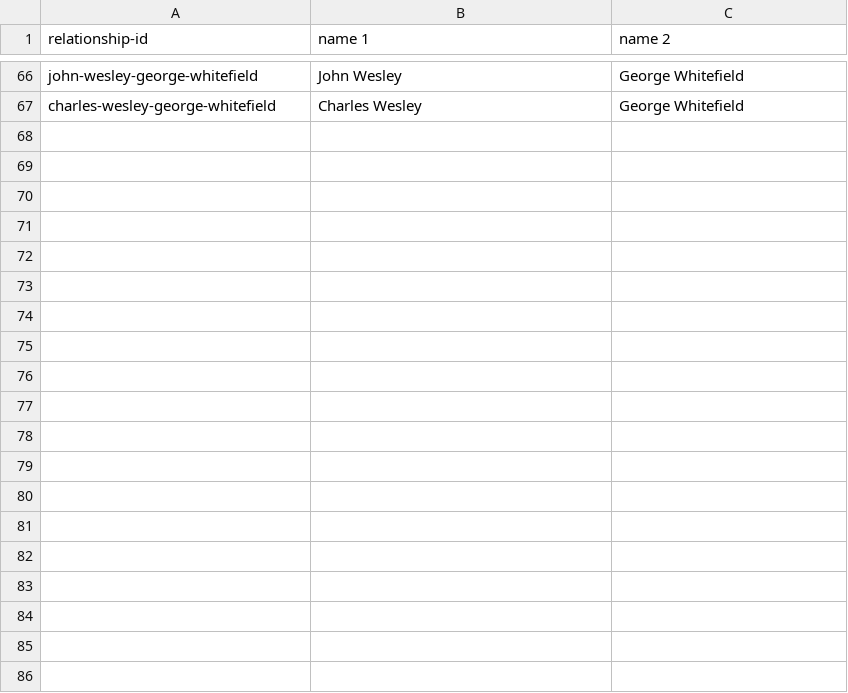
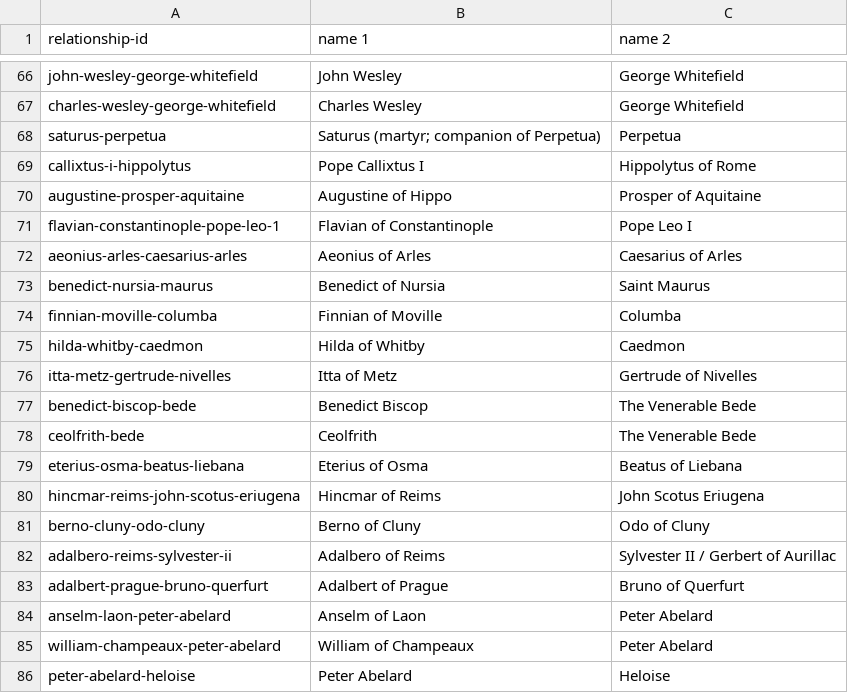
Before and after one commit to hawkandheron-dev/profile-site, a CSV file: timeline-scratch/connections.csv, drawn as a sheet; only a part is shown, gaps mark what is left out; the diff covers the shown part only; the diff names each change by its address in the sheet, - before the commit and + after, or states it on an @@ line.

Commit message:
Add more people, connections, and sources

```diff
--- a/timeline-scratch/connections.csv
+++ b/timeline-scratch/connections.csv
+row 68: saturus-perpetua | Saturus (martyr; companion of Perpetua) | Perpetua
+row 69: callixtus-i-hippolytus | Pope Callixtus I | Hippolytus of Rome
+row 70: augustine-prosper-aquitaine | Augustine of Hippo | Prosper of Aquitaine
+row 71: flavian-constantinople-pope-leo-1 | Flavian of Constantinople | Pope Leo I
+row 72: aeonius-arles-caesarius-arles | Aeonius of Arles | Caesarius of Arles
+row 73: benedict-nursia-maurus | Benedict of Nursia | Saint Maurus
+row 74: finnian-moville-columba | Finnian of Moville | Columba
+row 75: hilda-whitby-caedmon | Hilda of Whitby | Caedmon
+row 76: itta-metz-gertrude-nivelles | Itta of Metz | Gertrude of Nivelles
+row 77: benedict-biscop-bede | Benedict Biscop | The Venerable Bede
+row 78: ceolfrith-bede | Ceolfrith | The Venerable Bede
+row 79: eterius-osma-beatus-liebana | Eterius of Osma | Beatus of Liebana
+row 80: hincmar-reims-john-scotus-eriugena | Hincmar of Reims | John Scotus Eriugena
+row 81: berno-cluny-odo-cluny | Berno of Cluny | Odo of Cluny
+row 82: adalbero-reims-sylvester-ii | Adalbero of Reims | Sylvester II / Gerbert of Aurillac
+row 83: adalbert-prague-bruno-querfurt | Adalbert of Prague | Bruno of Querfurt
+row 84: anselm-laon-peter-abelard | Anselm of Laon | Peter Abelard
+row 85: william-champeaux-peter-abelard | William of Champeaux | Peter Abelard
+row 86: peter-abelard-heloise | Peter Abelard | Heloise
```
Also changed, not shown: 10 added rows elsewhere in this file, timeline-scratch/people.csv, timeline-scratch/sources.csv, 4 other files.
